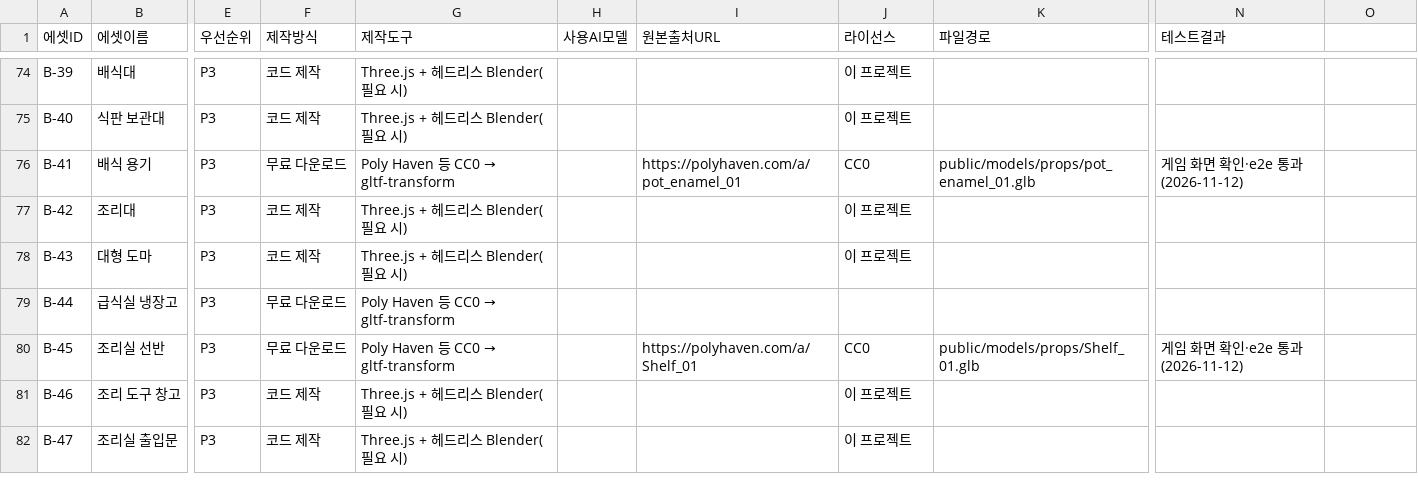
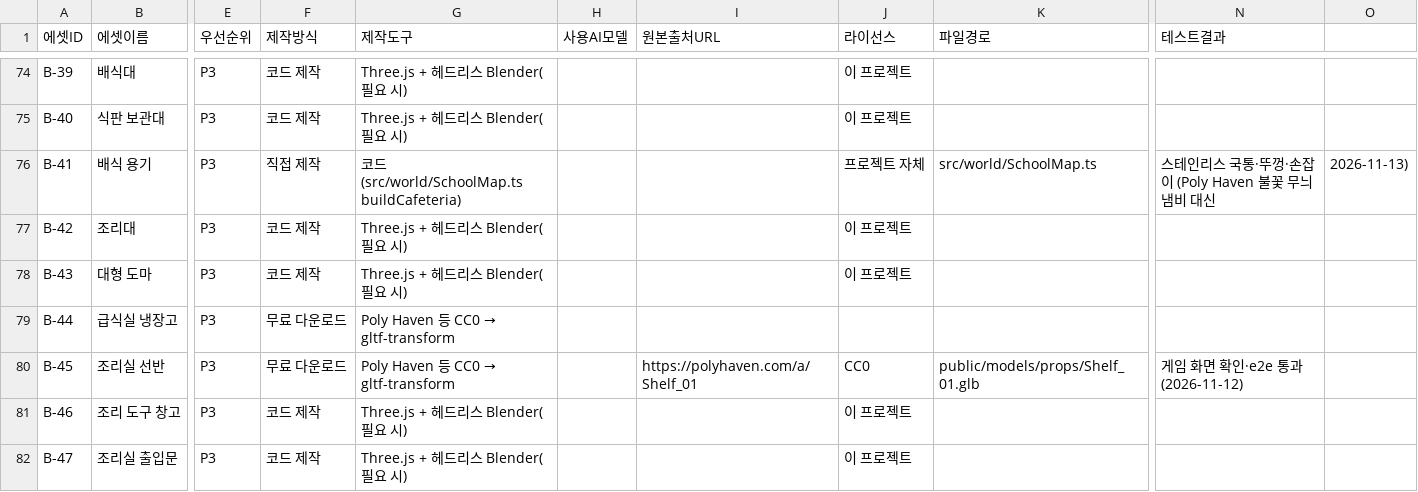
Before and after one commit to jink67-gm/elementary-simulator, a CSV file: ASSET_MANIFEST.csv, drawn as a sheet; only a part is shown, gaps mark what is left out; the diff names each change by its address in the sheet, - before the commit and + after, or states it on an @@ line.

```diff
--- a/ASSET_MANIFEST.csv
+++ b/ASSET_MANIFEST.csv
-F76 (제작방식): 무료 다운로드
+F76 (제작방식): 직접 제작
@@ G76 (제작도구): Poly Haven 등 CC0 → gltf-transform → 코드 (src/world/SchoolMap.ts buildCafeteria) @@
-I76 (원본출처URL): https://polyhaven.com/a/pot_enamel_01
+I76 (원본출처URL): (empty)
-J76 (라이선스): CC0
+J76 (라이선스): 프로젝트 자체
-K76 (파일경로): public/models/props/pot_enamel_01.glb
+K76 (파일경로): src/world/SchoolMap.ts
-N76 (테스트결과): 게임 화면 확인·e2e 통과 (2026-11-12)
+N76 (테스트결과): 스테인리스 국통·뚜껑·손잡이 (Poly Haven 불꽃 무늬 냄비 대신
-O76: (empty)
+O76: 2026-11-13)
```
Also changed, not shown: 12 other files.
